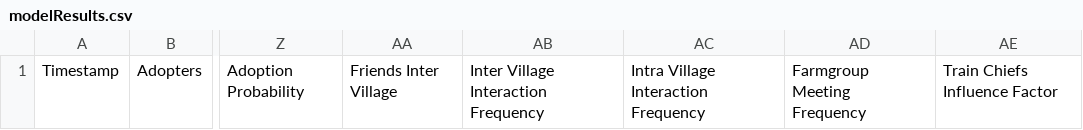
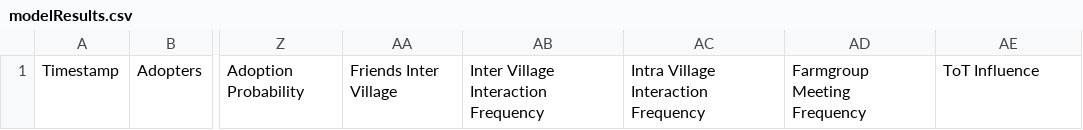
Before and after one commit to MIDisSa/automator, a CSV file: model-results-go-here/modelResults.csv, drawn as a sheet; only a part is shown, gaps mark what is left out; the diff names each change by its address in the sheet, - before the commit and + after, or states it on an @@ line.

```diff
--- a/model-results-go-here/modelResults.csv
+++ b/model-results-go-here/modelResults.csv
-AE1: Train Chiefs Influence Factor
+AE1: ToT Influence
```
Also changed, not shown: optimization-results-go-here/optimizationResults.csv, 1 other file.
